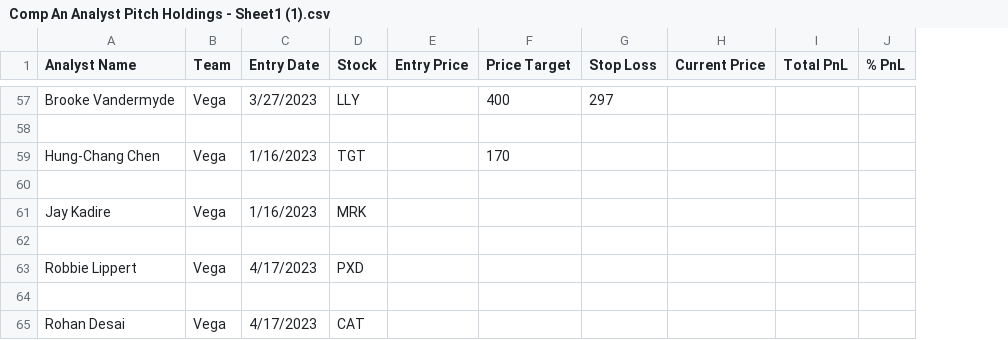
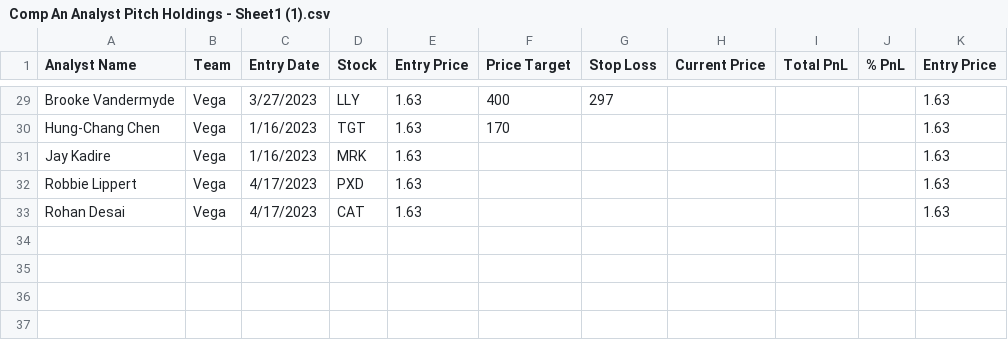
Before and after one commit to ecmgdashboard/ecmgCompAn, a CSV file: Comp An Analyst Pitch Holdings - Sheet1 (1).csv, drawn as a sheet; only a part is shown, gaps mark what is left out; removed rows and columns are numbered as before the commit, all else as after; the diff covers the shown part only; the diff names each change by its address in the sheet, - before the commit and + after, or states it on an @@ line.

```diff
--- a/Comp An Analyst Pitch Holdings - Sheet1 (1).csv
+++ b/Comp An Analyst Pitch Holdings - Sheet1 (1).csv
+column K (Entry Price), rows 29-33: all 1.63
-E29 (Entry Price): (empty)
+E29 (Entry Price): 1.63
-row 58: (empty)
-E30 (Entry Price): (empty)
+E30 (Entry Price): 1.63
-row 60: (empty)
-E31 (Entry Price): (empty)
+E31 (Entry Price): 1.63
-row 62: (empty)
-E32 (Entry Price): (empty)
+E32 (Entry Price): 1.63
-row 64: (empty)
-E33 (Entry Price): (empty)
+E33 (Entry Price): 1.63
```
Also changed, not shown: 28 removed rows and 27 edited cells elsewhere in this file, 1 other file.
